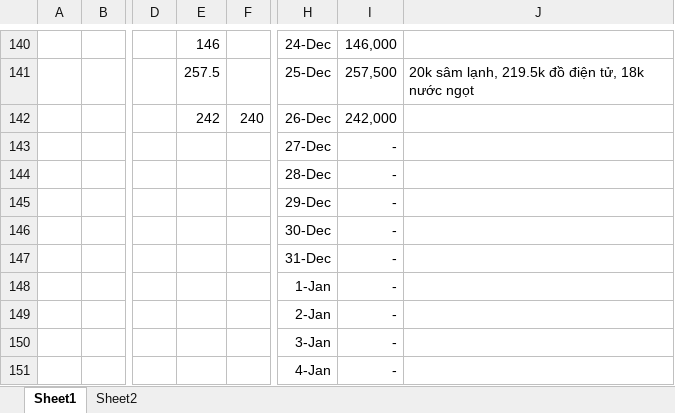
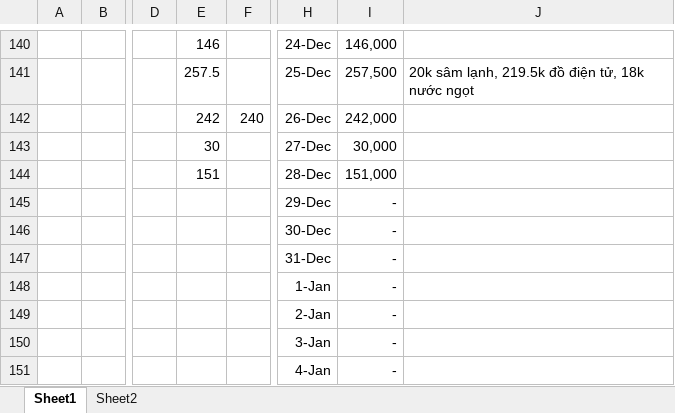
Before and after one commit to longnguyen1233/arduino, an Excel workbook: daily expenses.xlsx, sheet Sheet1, drawn as a sheet; only a part is shown, gaps mark what is left out; values as stored, in another font and other column widths than the file's, no borders; the diff names each change by its address in the sheet, - before the commit and + after, or states it on an @@ line.

Commit message:
29/12

```diff
--- a/daily expenses.xlsx (sheet Sheet1)
+++ b/daily expenses.xlsx (sheet Sheet1)
-E143: (empty)
+E143: 30
-I143: -
+I143: 30,000
-E144: (empty)
+E144: 151
-I144: -
+I144: 151,000
```
